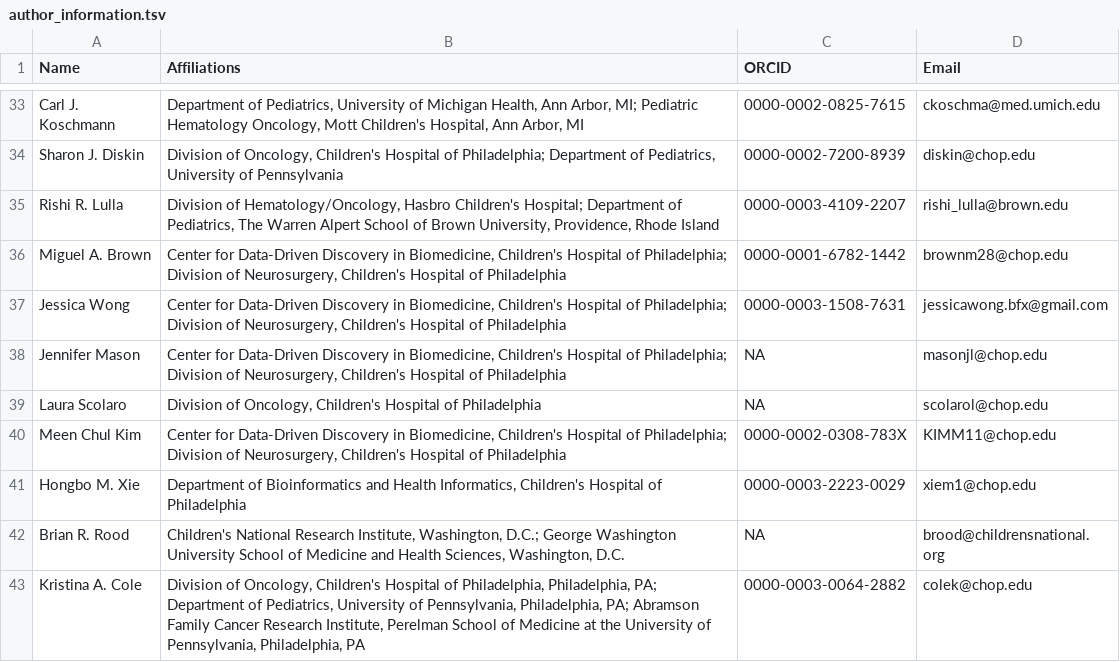
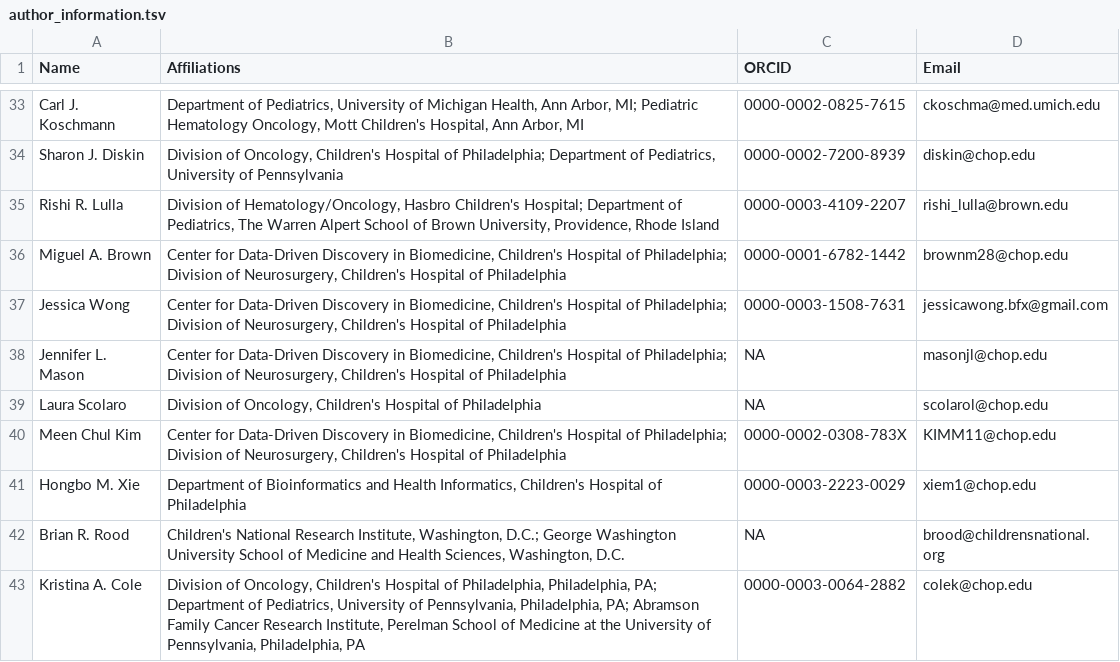
Before and after one commit to AlexsLemonade/OpenPBTA-manuscript, a TSV file: submission_info/author_information.tsv, drawn as a sheet; only a part is shown, gaps mark what is left out.

Commit message:
Update submission_info/author_information.tsv
Co-authored-by: Jaclyn Taroni <jaclyn.n.taroni@gmail.com>

```diff
--- a/submission_info/author_information.tsv
+++ b/submission_info/author_information.tsv
@@ -37,3 +37,3 @@ Miguel A. Brown	Center for Data-Driven Discovery in Biomedicine, Children's Hosp
 Jessica Wong	Center for Data-Driven Discovery in Biomedicine, Children's Hospital of Philadelphia; Division of Neurosurgery, Children's Hospital of Philadelphia	0000-0003-1508-7631	jessicawong.bfx@gmail.com
-Jennifer Mason	Center for Data-Driven Discovery in Biomedicine, Children's Hospital of Philadelphia; Division of Neurosurgery, Children's Hospital of Philadelphia	NA	masonjl@chop.edu
+Jennifer L. Mason	Center for Data-Driven Discovery in Biomedicine, Children's Hospital of Philadelphia; Division of Neurosurgery, Children's Hospital of Philadelphia	NA	masonjl@chop.edu
 Laura Scolaro	Division of Oncology, Children's Hospital of Philadelphia	NA	scolarol@chop.edu
```
